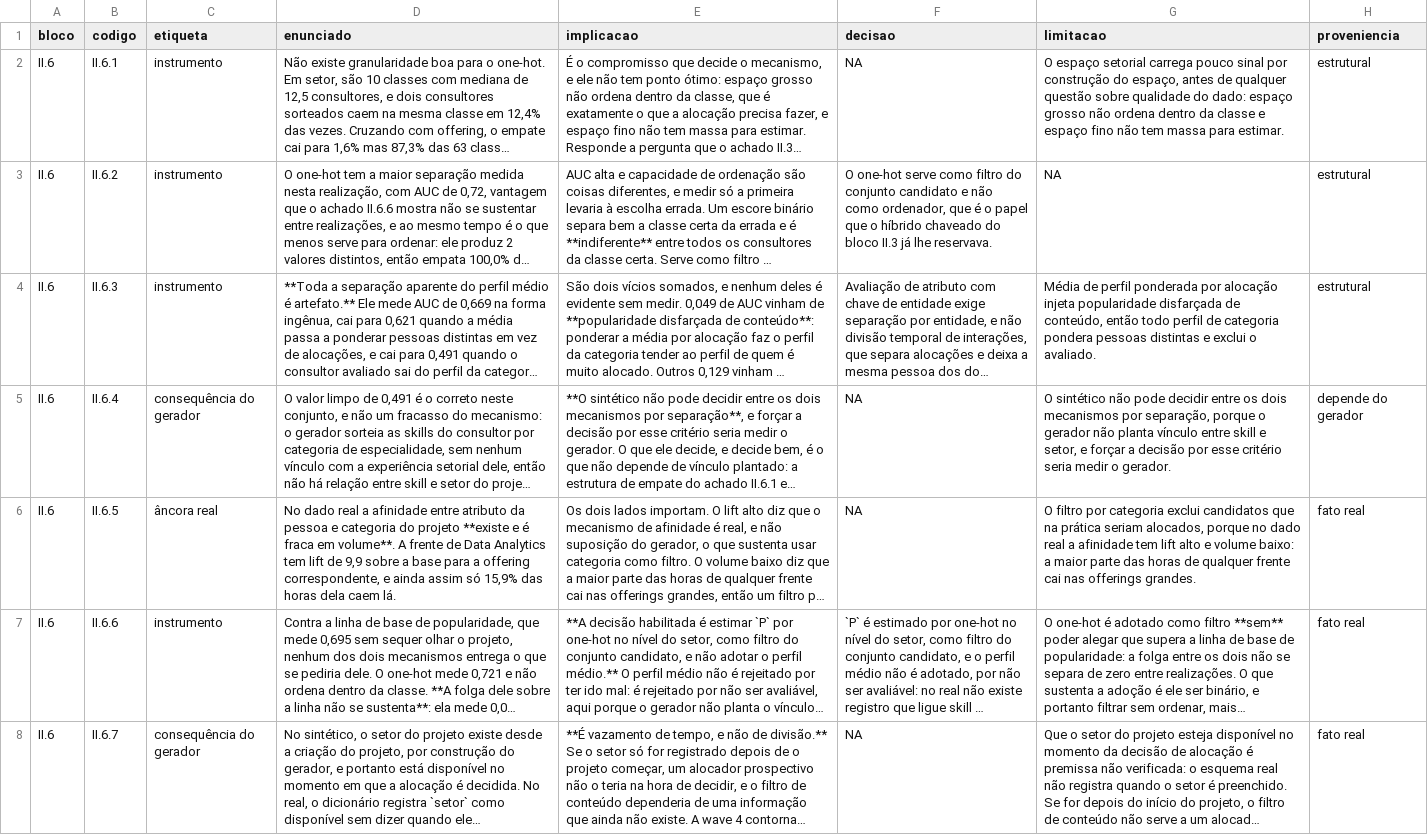
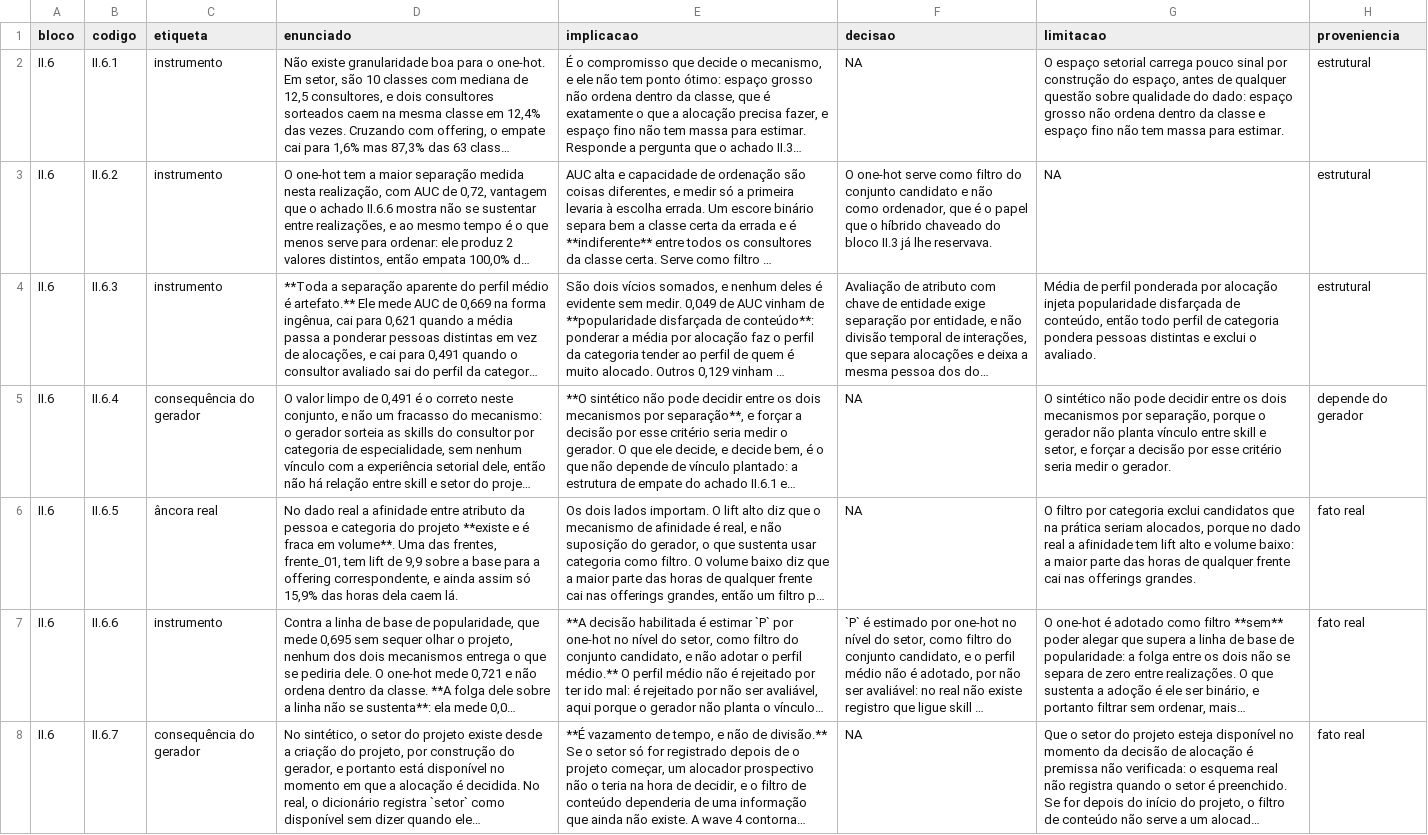
Before and after one commit to rafamesqm/allocation-framework, a CSV file: outputs/tables/achados_ii6.csv, drawn as a sheet; long unchanged cells end in …; the diff names each change by its address in the sheet, - before the commit and + after, or states it on an @@ line.

```diff
--- a/outputs/tables/achados_ii6.csv
+++ b/outputs/tables/achados_ii6.csv
-D6 (enunciado): …em volume**. A frente de Data Analytics tem lift…
+D6 (enunciado): …em volume**. Uma das frentes, frente_01, tem lift…
```
Also changed, not shown: data/synthetic/expertise_funcional.csv, outputs/tables/ii6_ponte_real.csv, 11 other files.
